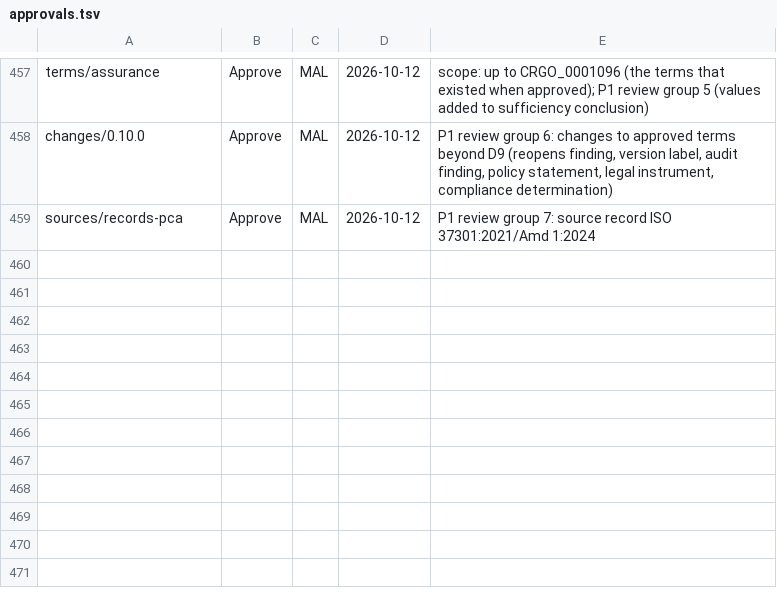
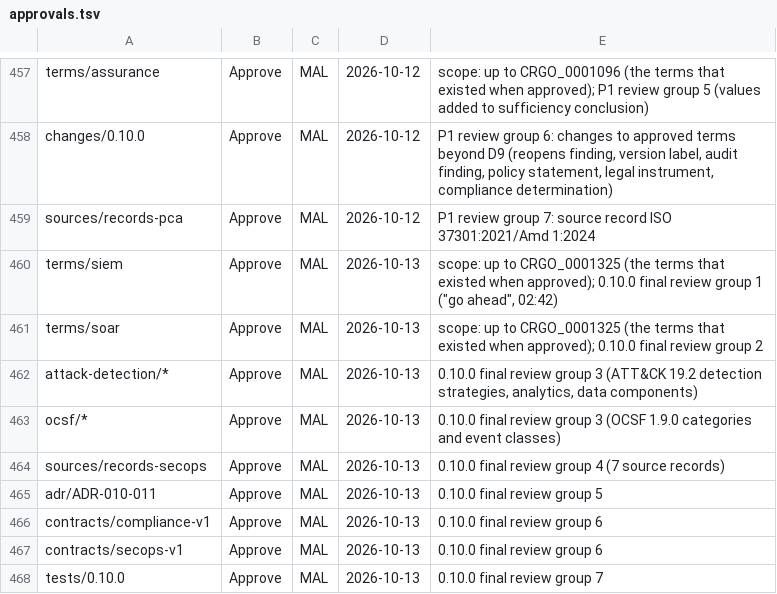
Before and after one commit to ITriskMgr/CyberRiskGuardian-Ontology, a TSV file: src/approvals.tsv, drawn as a sheet; only a part is shown, gaps mark what is left out.

```diff
--- a/src/approvals.tsv
+++ b/src/approvals.tsv
@@ -459 +459,10 @@ changes/0.10.0	Approve	MAL	2026-10-12	P1 review group 6: changes to approved ter
 sources/records-pca	Approve	MAL	2026-10-12	P1 review group 7: source record ISO 37301:2021/Amd 1:2024
+terms/siem	Approve	MAL	2026-10-13	scope: up to CRGO_0001325 (the terms that existed when approved); 0.10.0 final review group 1 ("go ahead", 02:42)
+terms/soar	Approve	MAL	2026-10-13	scope: up to CRGO_0001325 (the terms that existed when approved); 0.10.0 final review group 2
+attack-detection/*	Approve	MAL	2026-10-13	0.10.0 final review group 3 (ATT&CK 19.2 detection strategies, analytics, data components)
+ocsf/*	Approve	MAL	2026-10-13	0.10.0 final review group 3 (OCSF 1.9.0 categories and event classes)
+sources/records-secops	Approve	MAL	2026-10-13	0.10.0 final review group 4 (7 source records)
+adr/ADR-010-011	Approve	MAL	2026-10-13	0.10.0 final review group 5
+contracts/compliance-v1	Approve	MAL	2026-10-13	0.10.0 final review group 6
+contracts/secops-v1	Approve	MAL	2026-10-13	0.10.0 final review group 6
+tests/0.10.0	Approve	MAL	2026-10-13	0.10.0 final review group 7
```
Also changed, not shown: 43 other files.
